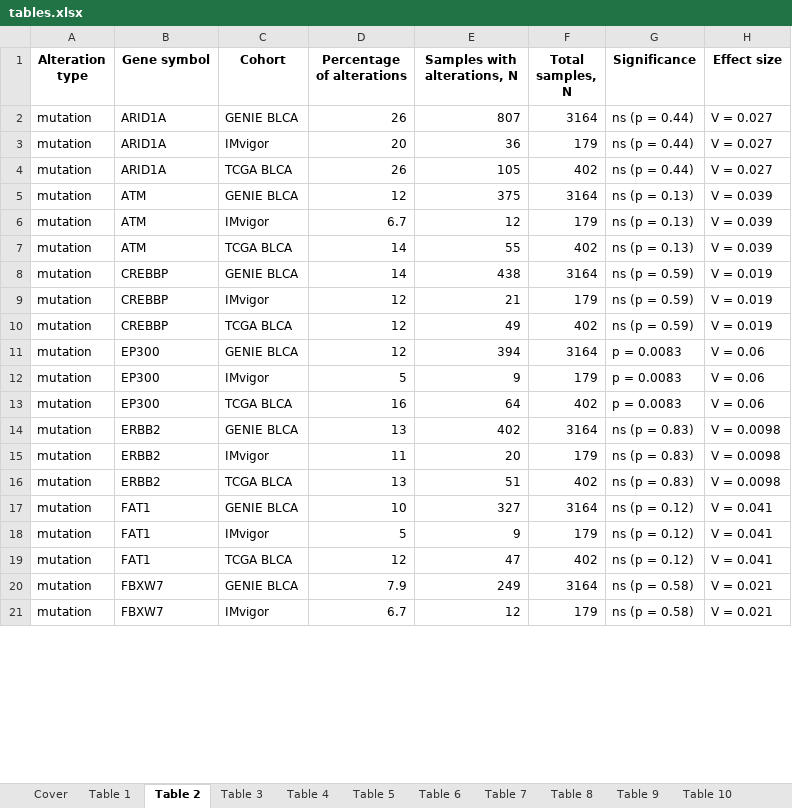
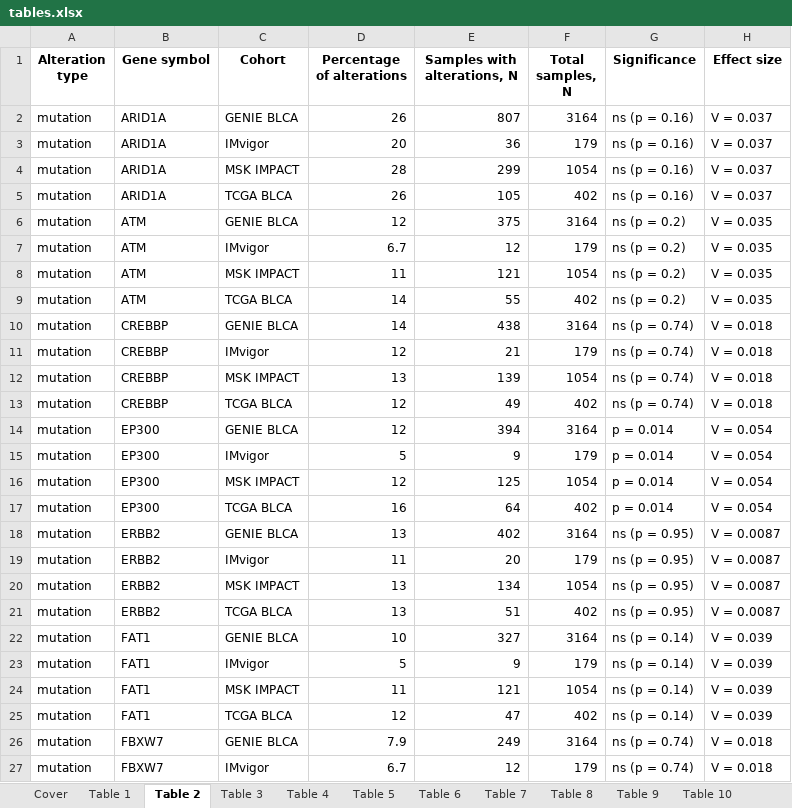
Before and after one commit to PiotrTymoszuk/FGFR-BLCA, an Excel workbook: report/tables.xlsx, sheet Table 2, drawn as a sheet; only a part is shown; values as stored, in another font and other column widths than the file's, no borders; addresses are those after the commit; the diff covers the shown part only; the diff names each change by its address in the sheet, - before the commit and + after, or states it on an @@ line.

Commit message:
Analysis report
Figures for the MSK IMPACT cohort. Analysis summary and methods for the analysis report.

```diff
--- a/report/tables.xlsx (sheet Table 2)
+++ b/report/tables.xlsx (sheet Table 2)
-G2:G3 (Significance): ns (p = 0.44)
+G2:G3 (Significance): ns (p = 0.16)
-H2:H3 (Effect size): V = 0.027
+H2:H3 (Effect size): V = 0.037
+row 4: mutation | ARID1A | MSK IMPACT | 28 | 299 | 1054 | ns (p = 0.16) | V = 0.037
-G5 (Significance): ns (p = 0.44)
+G5 (Significance): ns (p = 0.16)
-H5 (Effect size): V = 0.027
+H5 (Effect size): V = 0.037
-G6:G7 (Significance): ns (p = 0.13)
+G6:G7 (Significance): ns (p = 0.2)
-H6:H7 (Effect size): V = 0.039
+H6:H7 (Effect size): V = 0.035
+row 8: mutation | ATM | MSK IMPACT | 11 | 121 | 1054 | ns (p = 0.2) | V = 0.035
-G9 (Significance): ns (p = 0.13)
+G9 (Significance): ns (p = 0.2)
-H9 (Effect size): V = 0.039
+H9 (Effect size): V = 0.035
-G10:G11 (Significance): ns (p = 0.59)
+G10:G11 (Significance): ns (p = 0.74)
-H10:H11 (Effect size): V = 0.019
+H10:H11 (Effect size): V = 0.018
+row 12: mutation | CREBBP | MSK IMPACT | 13 | 139 | 1054 | ns (p = 0.74) | V = 0.018
-G13 (Significance): ns (p = 0.59)
+G13 (Significance): ns (p = 0.74)
-H13 (Effect size): V = 0.019
+H13 (Effect size): V = 0.018
-G14:G15 (Significance): p = 0.0083
+G14:G15 (Significance): p = 0.014
-H14:H15 (Effect size): V = 0.06
+H14:H15 (Effect size): V = 0.054
+row 16: mutation | EP300 | MSK IMPACT | 12 | 125 | 1054 | p = 0.014 | V = 0.054
-G17 (Significance): p = 0.0083
+G17 (Significance): p = 0.014
-H17 (Effect size): V = 0.06
+H17 (Effect size): V = 0.054
-G18:G19 (Significance): ns (p = 0.83)
+G18:G19 (Significance): ns (p = 0.95)
-H18:H19 (Effect size): V = 0.0098
+H18:H19 (Effect size): V = 0.0087
+row 20: mutation | ERBB2 | MSK IMPACT | 13 | 134 | 1054 | ns (p = 0.95) | V = 0.0087
-G21 (Significance): ns (p = 0.83)
+G21 (Significance): ns (p = 0.95)
-H21 (Effect size): V = 0.0098
+H21 (Effect size): V = 0.0087
-G22:G23 (Significance): ns (p = 0.12)
+G22:G23 (Significance): ns (p = 0.14)
-H22:H23 (Effect size): V = 0.041
+H22:H23 (Effect size): V = 0.039
+row 24: mutation | FAT1 | MSK IMPACT | 11 | 121 | 1054 | ns (p = 0.14) | V = 0.039
-G25 (Significance): ns (p = 0.12)
+G25 (Significance): ns (p = 0.14)
-H25 (Effect size): V = 0.041
+H25 (Effect size): V = 0.039
-G26:G27 (Significance): ns (p = 0.58)
+G26:G27 (Significance): ns (p = 0.74)
-H26:H27 (Effect size): V = 0.021
+H26:H27 (Effect size): V = 0.018
```
Also changed, not shown: 18 added rows, 2 removed rows and 76 edited cells elsewhere in this sheet, sheet Table 9, sheet Table 6, sheet Table 5, sheet Table 4, sheet Table 3, sheet Table 11, 3 more sheets, 43 other files.
